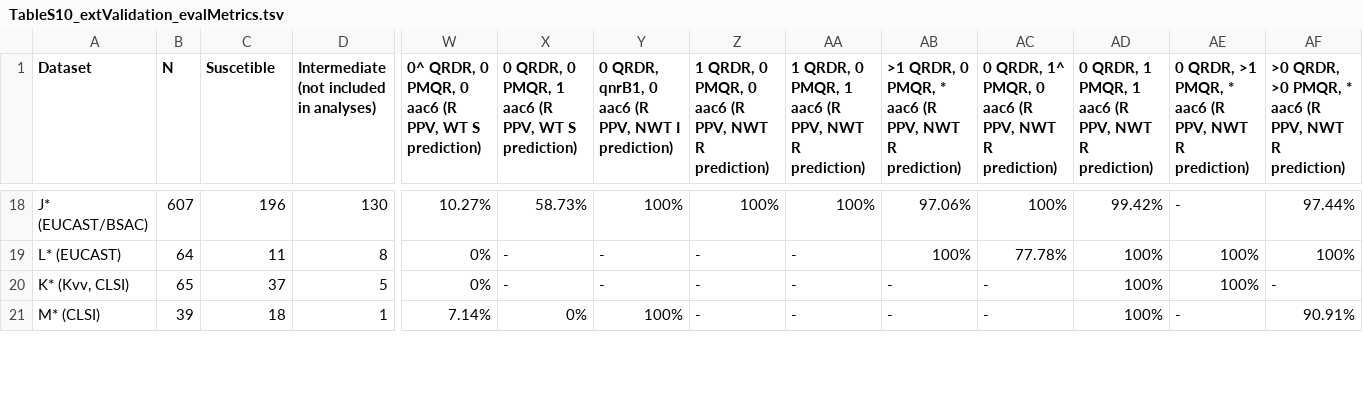
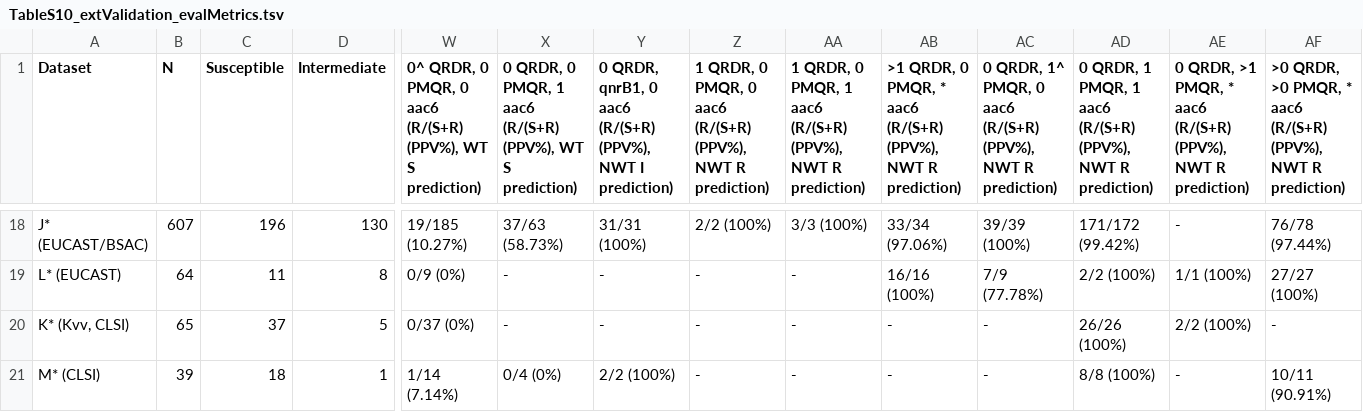
Before and after one commit to klebgenomics/cipropaper, a TSV file: tables/TableS10_extValidation_evalMetrics.tsv, drawn as a sheet; only a part is shown, gaps mark what is left out; the diff covers the shown part only; the diff names each change by its address in the sheet, - before the commit and + after, or states it on an @@ line.

```diff
--- a/tables/TableS10_extValidation_evalMetrics.tsv
+++ b/tables/TableS10_extValidation_evalMetrics.tsv
-C1: Suscetible
+C1: Susceptible
-D1: Intermediate (not included in analyses)
+D1: Intermediate
-W1: …0 aac6 (R PPV, WT S…
+W1: …0 aac6 (R/(S+R) (PPV%), WT S…
-X1: …1 aac6 (R PPV, WT S…
+X1: …1 aac6 (R/(S+R) (PPV%), WT S…
-Y1: …0 aac6 (R PPV, NWT I…
+Y1: …0 aac6 (R/(S+R) (PPV%), NWT I…
-Z1: …0 aac6 (R PPV, NWT R…
+Z1: …0 aac6 (R/(S+R) (PPV%), NWT R…
-AA1: …1 aac6 (R PPV, NWT R…
+AA1: …1 aac6 (R/(S+R) (PPV%), NWT R…
-AB1: …* aac6 (R PPV, NWT R…
+AB1: …* aac6 (R/(S+R) (PPV%), NWT R…
-AC1: …0 aac6 (R PPV, NWT R…
+AC1: …0 aac6 (R/(S+R) (PPV%), NWT R…
-AD1: …1 aac6 (R PPV, NWT R…
+AD1: …1 aac6 (R/(S+R) (PPV%), NWT R…
-AE1: …* aac6 (R PPV, NWT R…
+AE1: …* aac6 (R/(S+R) (PPV%), NWT R…
-AF1: …* aac6 (R PPV, NWT R…
+AF1: …* aac6 (R/(S+R) (PPV%), NWT R…
-W18: 10.27%
+W18: 19/185 (10.27%)
-X18: 58.73%
+X18: 37/63 (58.73%)
-Y18: 100%
+Y18: 31/31 (100%)
-Z18: 100%
+Z18: 2/2 (100%)
-AA18: 100%
+AA18: 3/3 (100%)
-AB18: 97.06%
+AB18: 33/34 (97.06%)
-AC18: 100%
+AC18: 39/39 (100%)
-AD18: 99.42%
+AD18: 171/172 (99.42%)
-AF18: 97.44%
+AF18: 76/78 (97.44%)
-W19: 0%
+W19: 0/9 (0%)
-AB19: 100%
+AB19: 16/16 (100%)
-AC19: 77.78%
+AC19: 7/9 (77.78%)
-AD19: 100%
+AD19: 2/2 (100%)
-AE19: 100%
+AE19: 1/1 (100%)
-AF19: 100%
+AF19: 27/27 (100%)
-W20: 0%
+W20: 0/37 (0%)
-AD20: 100%
+AD20: 26/26 (100%)
-AE20: 100%
+AE20: 2/2 (100%)
-W21: 7.14%
+W21: 1/14 (7.14%)
-X21: 0%
+X21: 0/4 (0%)
-Y21: 100%
+Y21: 2/2 (100%)
-AD21: 100%
+AD21: 8/8 (100%)
-AF21: 90.91%
+AF21: 10/11 (90.91%)
```
Also changed, not shown: 128 edited cells elsewhere in this file, 2 other files.
